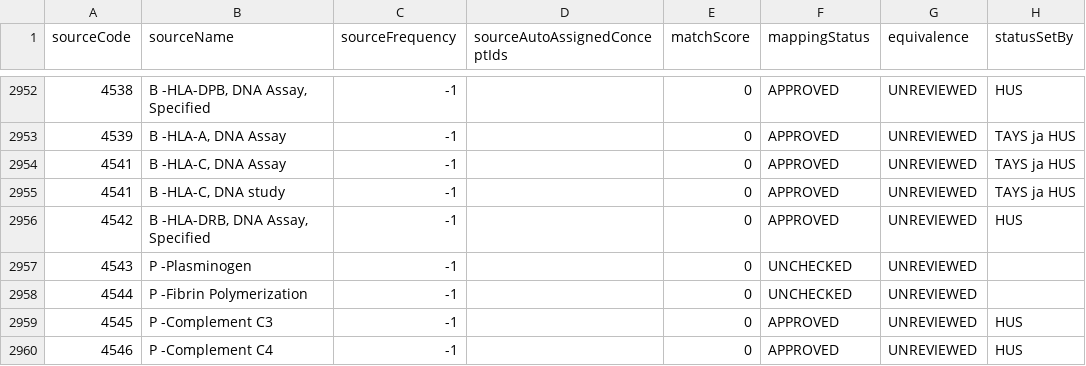
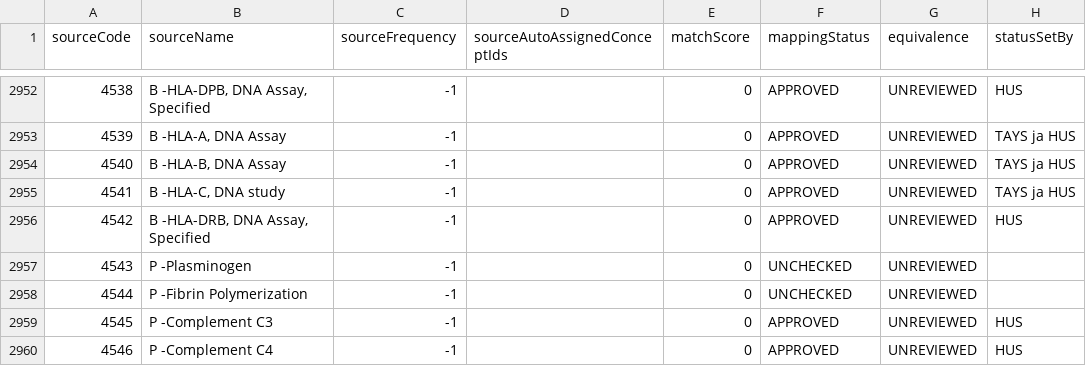
Before and after one commit to FinOMOP/FinOMOP_mappings, a CSV file: VOCABULARIES/LABfi/LABfi.usagi.csv, drawn as a sheet; only a part is shown, gaps mark what is left out; the diff names each change by its address in the sheet, - before the commit and + after, or states it on an @@ line.

```diff
--- a/VOCABULARIES/LABfi/LABfi.usagi.csv
+++ b/VOCABULARIES/LABfi/LABfi.usagi.csv
-A2954 (sourceCode): 4541
+A2954 (sourceCode): 4540
-B2954 (sourceName): B -HLA-C, DNA Assay
+B2954 (sourceName): B -HLA-B, DNA Assay
```
